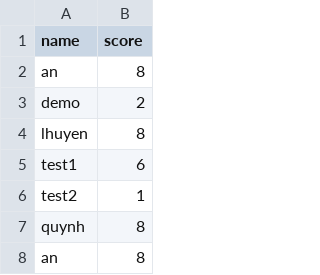
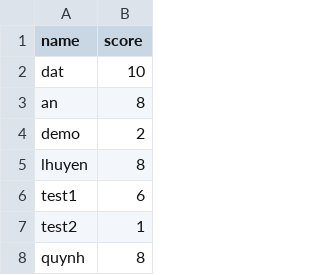
Before and after one commit to dattran1997/python_readcsv, a CSV file: record.csv, drawn as a sheet; only a part is shown; the shorter side is filled out with more unchanged rows.

```diff
--- a/record.csv
+++ b/record.csv
@@ -1,2 +1,3 @@
 name,score
+dat,10
 an,8
```
Also changed, not shown: 2 other files.
